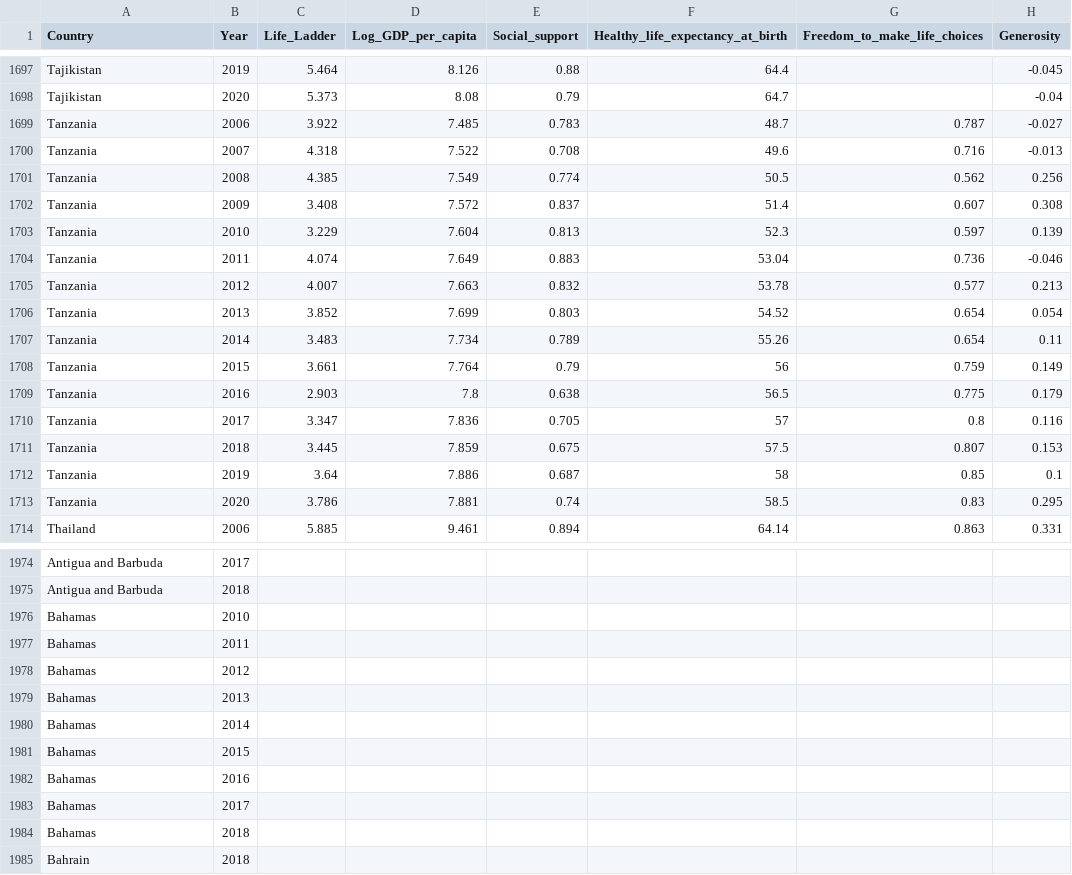
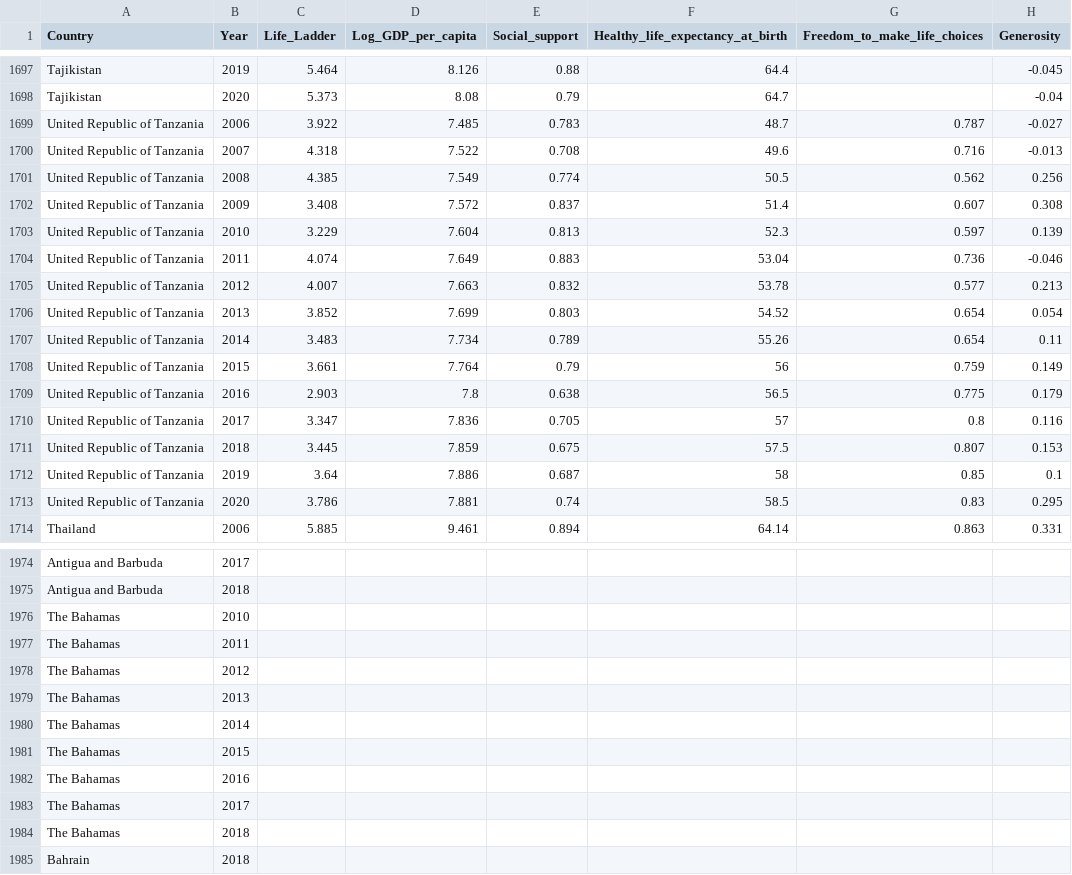
Before and after one commit to SaurabhSAgrawal/CSE564_Visualization_FinalProject, a CSV file: data/merged.csv, drawn as a sheet; only a part is shown, gaps mark what is left out; the diff covers the shown part only; the diff names each change by its address in the sheet, - before the commit and + after, or states it on an @@ line.

Commit message:
Udates names of countries

```diff
--- a/data/merged.csv
+++ b/data/merged.csv
-A1699:A1713 (Country): Tanzania
+A1699:A1713 (Country): United Republic of Tanzania
-A1976:A1984 (Country): Bahamas
+A1976:A1984 (Country): The Bahamas
```
Also changed, not shown: 44 edited cells elsewhere in this file.
